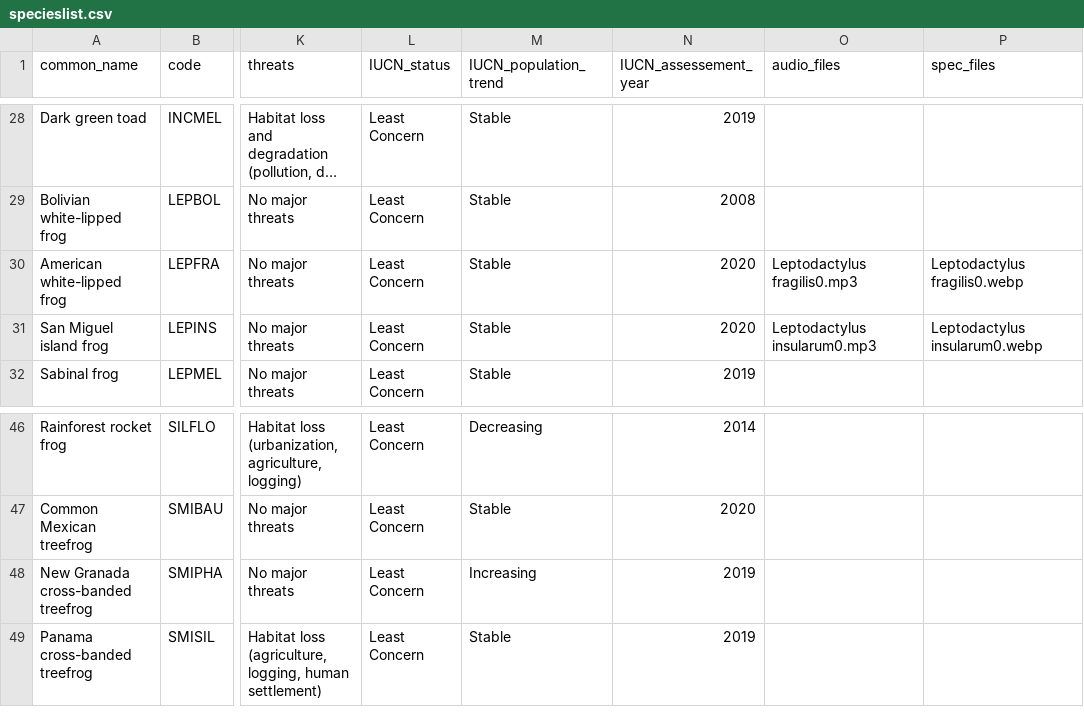
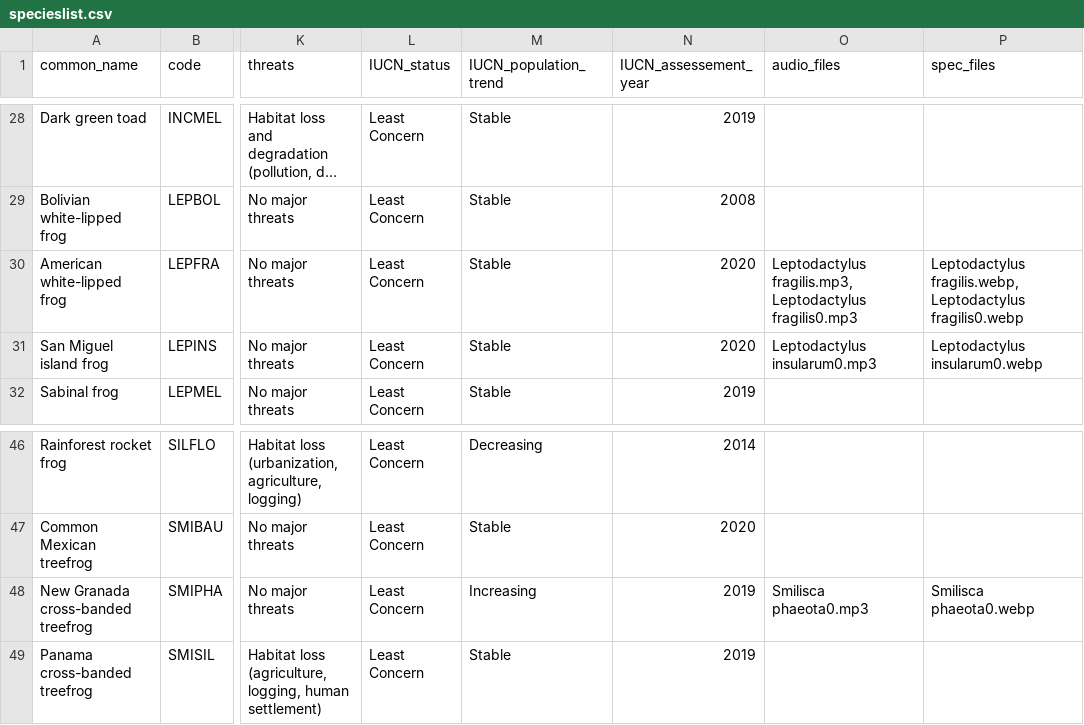
Before and after one commit to OsaConservation/OsaAnurans, a CSV file: specieslist.csv, drawn as a sheet; only a part is shown, gaps mark what is left out; long unchanged cells end in …; the diff names each change by its address in the sheet, - before the commit and + after, or states it on an @@ line.

Commit message:
added audio for smilisca phaeota, unified util functions for audio processing for website in utils notebook, and added audio for fragilis

```diff
--- a/specieslist.csv
+++ b/specieslist.csv
-O30 (audio_files): Leptodactylus fragilis0.mp3
+O30 (audio_files): Leptodactylus fragilis.mp3,Leptodactylus fragilis0.mp3
-P30 (spec_files): Leptodactylus fragilis0.webp
+P30 (spec_files): Leptodactylus fragilis.webp,Leptodactylus fragilis0.webp
-O48 (audio_files): (empty)
+O48 (audio_files): Smilisca phaeota0.mp3
-P48 (spec_files): (empty)
+P48 (spec_files): Smilisca phaeota0.webp
```
Also changed, not shown: 13 other files.
